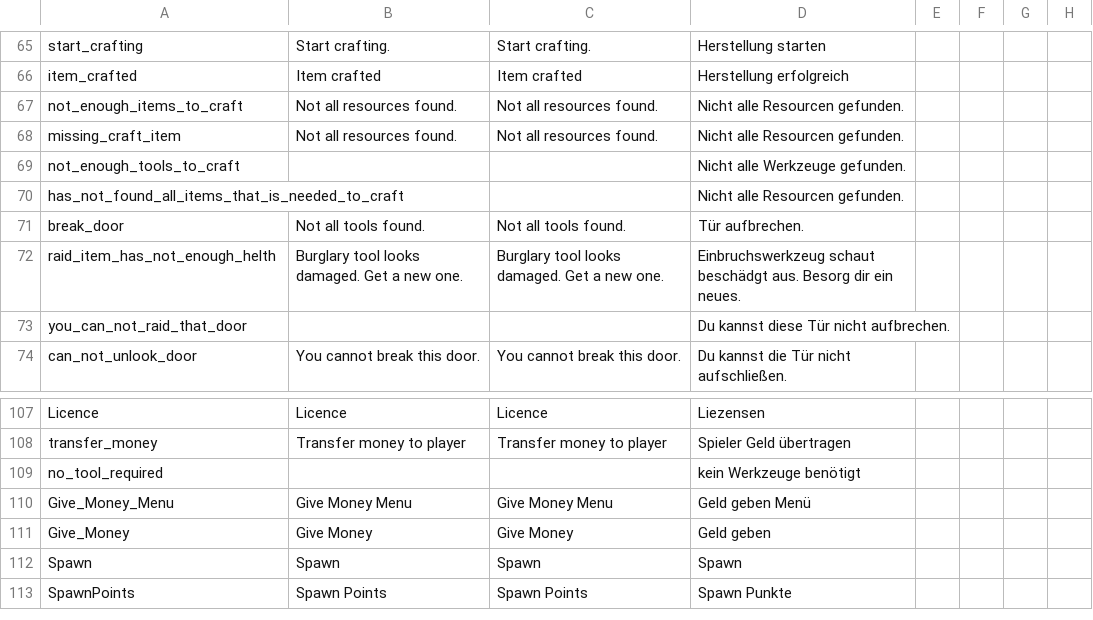
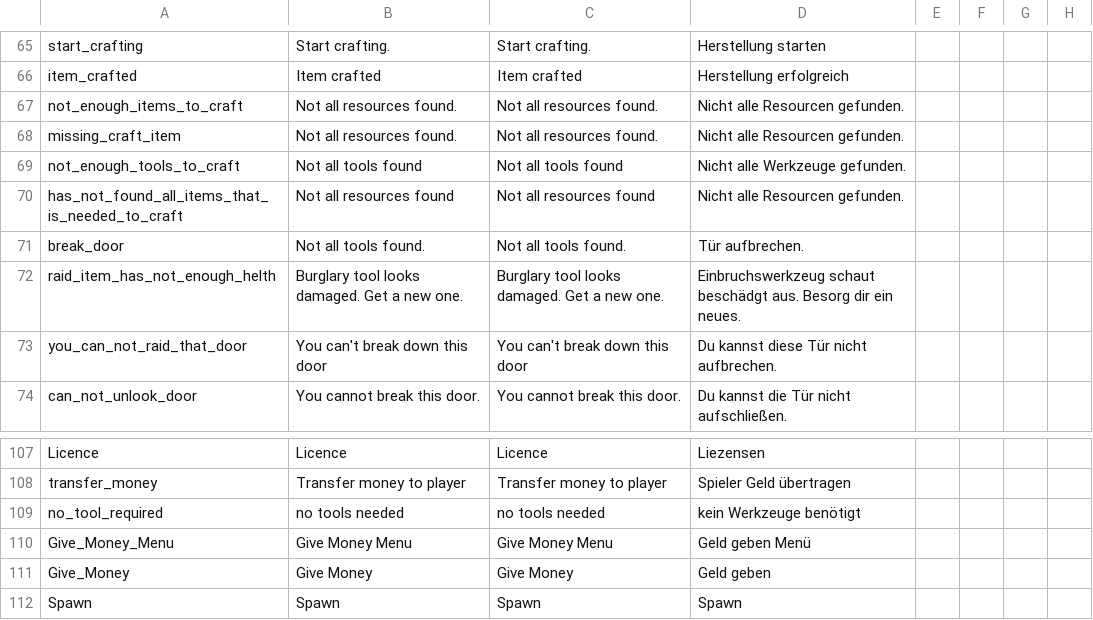
Before and after one commit to ihr-it-projekt/DayZLife, a CSV file: DayZLife/stringtable.csv, drawn as a sheet; only a part is shown, gaps mark what is left out; the shorter side is filled out with more unchanged rows; the diff covers the shown part only; the diff names each change by its address in the sheet, - before the commit and + after, or states it on an @@ line.

```diff
--- a/DayZLife/stringtable.csv
+++ b/DayZLife/stringtable.csv
-B69: (empty)
+B69: Not all tools found
-C69: (empty)
+C69: Not all tools found
-B70: (empty)
+B70: Not all resources found
-C70: (empty)
+C70: Not all resources found
-B73: (empty)
+B73: You can't break down this door
-C73: (empty)
+C73: You can't break down this door
-B109: (empty)
+B109: no tools needed
-C109: (empty)
+C109: no tools needed
```
Also changed, not shown: 33 edited cells elsewhere in this file, DZL_Misc/stringtable.csv, 4 other files.
